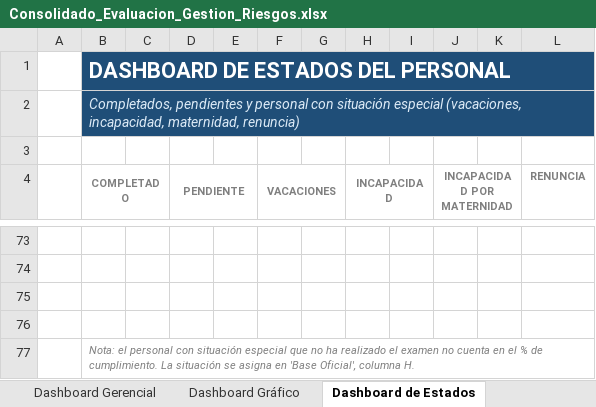
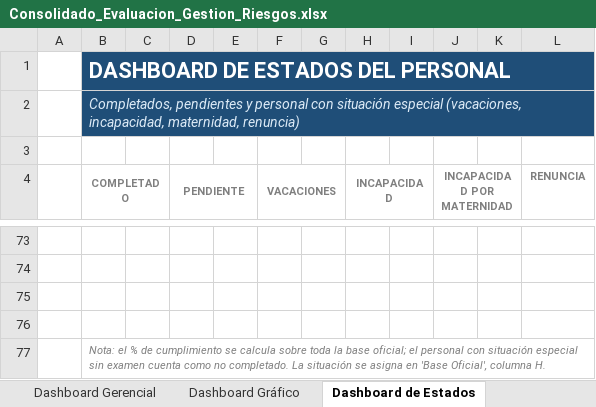
Before and after one commit to menjivar201280/riesgo, an Excel workbook: evaluacion-gestion-riesgos/Consolidado_Evaluacion_Gestion_Riesgos.xlsx, sheet Dashboard de Estados, drawn as a sheet; only a part is shown, gaps mark what is left out; values as stored, in another font and other column widths than the file's, no borders; charts and pictures not drawn; the diff names each change by its address in the sheet, - before the commit and + after, or states it on an @@ line.

```diff
--- a/evaluacion-gestion-riesgos/Consolidado_Evaluacion_Gestion_Riesgos.xlsx (sheet Dashboard de Estados)
+++ b/evaluacion-gestion-riesgos/Consolidado_Evaluacion_Gestion_Riesgos.xlsx (sheet Dashboard de Estados)
-B77 (COMPLETADO): Nota: el personal con situación especial que no ha realizado el examen no cuenta en el % de cumplimiento. La situación…
+B77 (COMPLETADO): Nota: el % de cumplimiento se calcula sobre toda la base oficial; el personal con situación especial sin examen cuenta como no completado. La situación…
```
Also changed, not shown: sheet Dashboard Gerencial, sheet Consolidado por área, sheet Dashboard Gráfico, sheet Consolidado por Gerencia, sheet Top 3 Departamentos, sheet Listado de Situación Especial, formulas that keep their value, hidden cells, charts or pictures.
